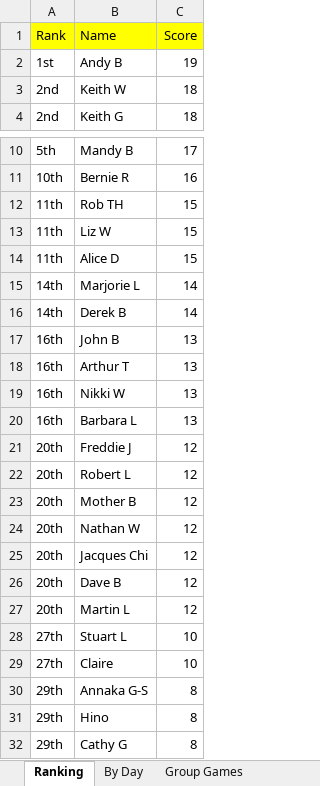
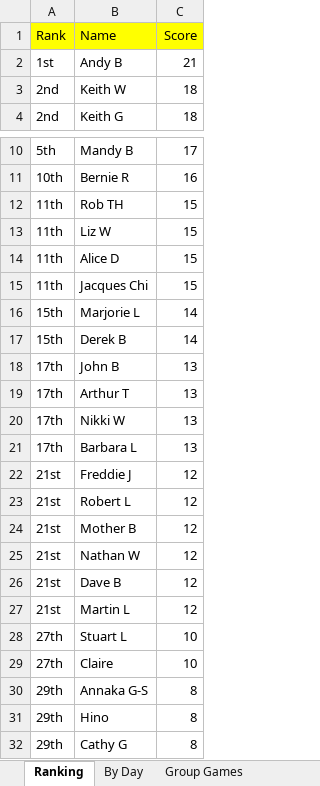
Before and after one commit to hairybloke68/FootieTake2, an Excel workbook: resources/Forms/Excel/Big Sheet.xlsx, sheet Ranking, drawn as a sheet; only a part is shown, gaps mark what is left out; values as stored, in another font and other column widths than the file's, no borders; charts and pictures not drawn; removed rows and columns are numbered as before the commit, all else as after; the diff names each change by its address in the sheet, - before the commit and + after, or states it on an @@ line.

```diff
--- a/resources/Forms/Excel/Big Sheet.xlsx (sheet Ranking)
+++ b/resources/Forms/Excel/Big Sheet.xlsx (sheet Ranking)
-C2 (Score): 19
+C2 (Score): 21
+row 15: 11th | Jacques Chi | 15
-A16:A17 (Rank): 14th
+A16:A17 (Rank): 15th
-A18:A21 (Rank): 16th
+A18:A21 (Rank): 17th
-A22:A25 (Rank): 20th
+A22:A25 (Rank): 21st
-row 25: 20th | Jacques Chi | 12
-A26:A27 (Rank): 20th
+A26:A27 (Rank): 21st
```
Also changed, not shown: sheet Jacques Chi, sheet Andy B, sheet By Day, sheet Nathan W, sheet Cathy G, sheet Hino, 26 more sheets, charts or pictures, 2 other files.
